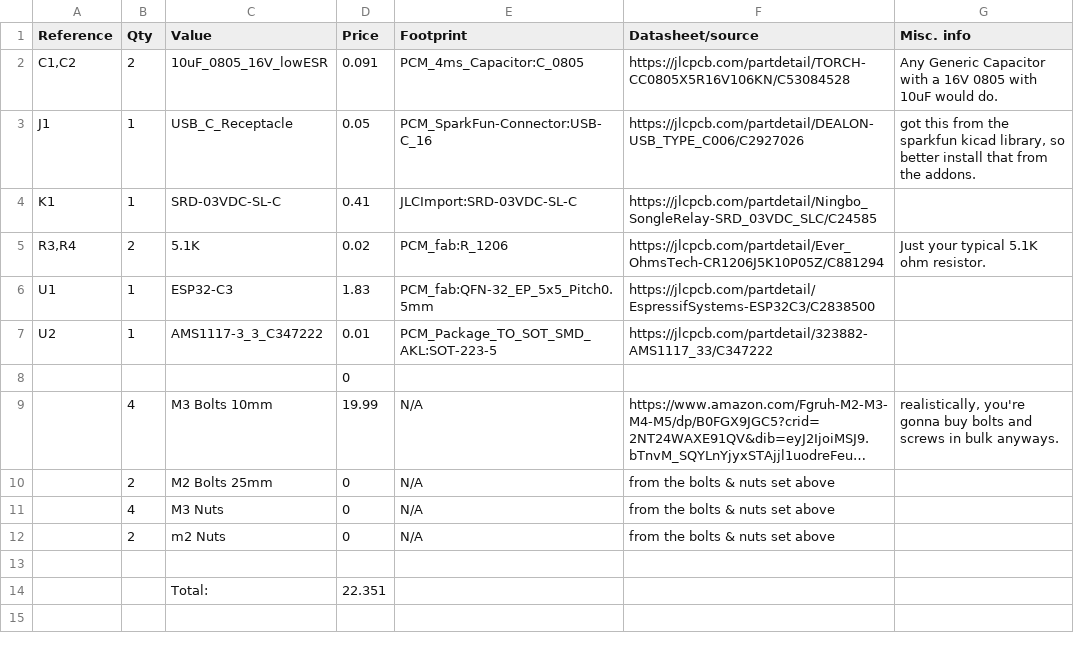
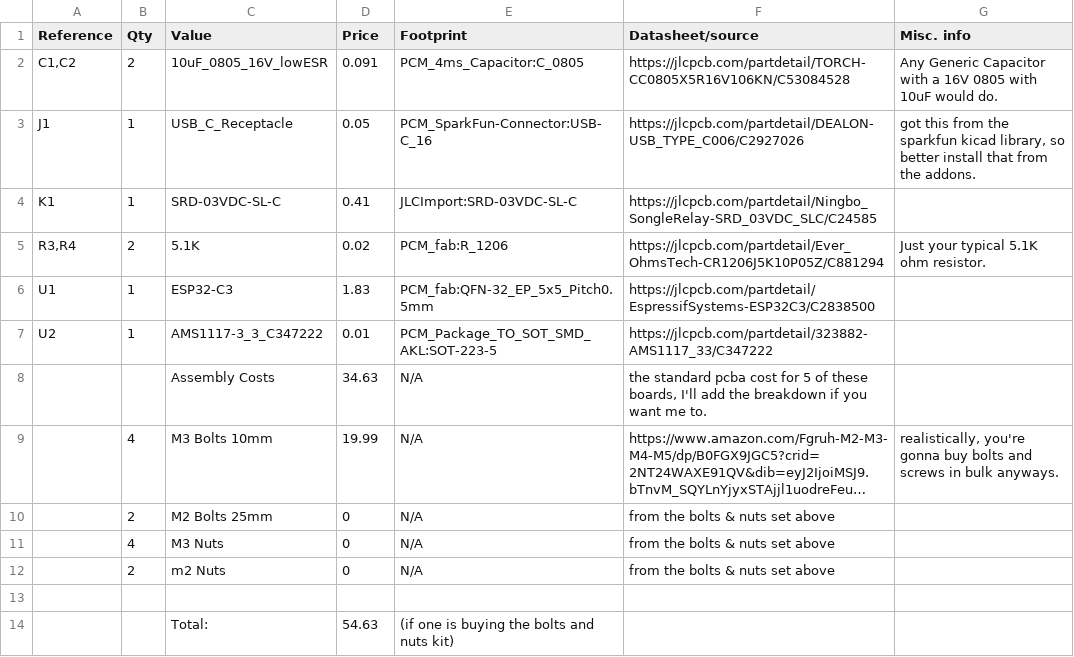
Before and after one commit to JudasLilith/ESPCord, a CSV file: BOM.csv, drawn as a sheet; long unchanged cells end in …; removed rows and columns are numbered as before the commit, all else as after; the diff names each change by its address in the sheet, - before the commit and + after, or states it on an @@ line.

```diff
--- a/BOM.csv
+++ b/BOM.csv
-row 8:  |  |  | 0
+row 8:  |  | Assembly Costs | 34.63 | N/A | the standard pcba cost for 5 of these boards, I'll add the breakdown if you want me to.
-D14 (Price): 22.351
+D14 (Price): 54.63
-E14 (Footprint): (empty)
+E14 (Footprint): (if one is buying the bolts and nuts kit)
```
Also changed, not shown: 10 other files.
